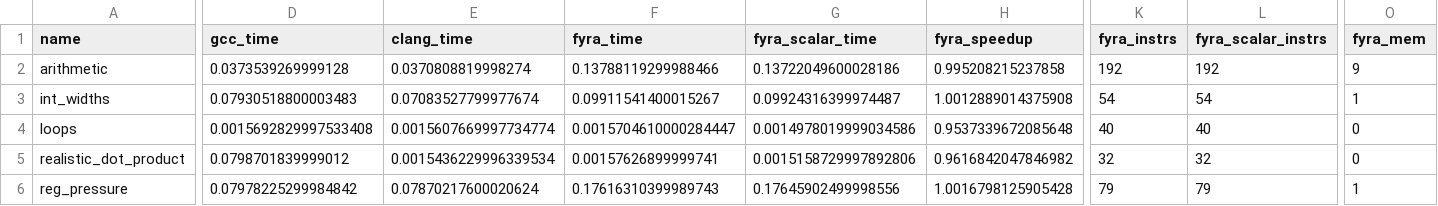
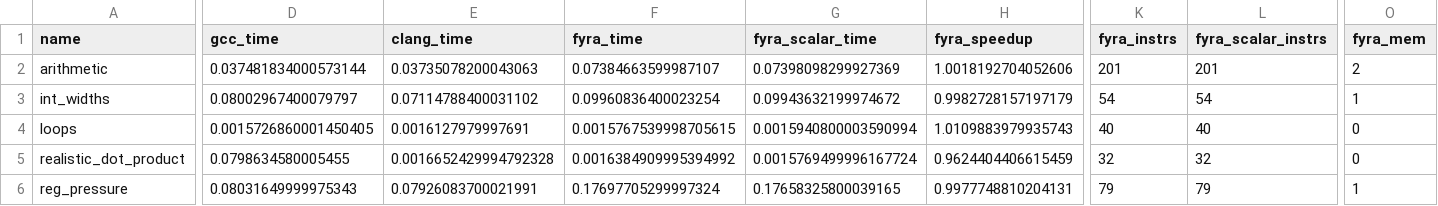
Before and after one commit to netesy/fyra, a CSV file: benchmarks/benchmark_results.csv, drawn as a sheet; only a part is shown, gaps mark what is left out; the diff covers the shown part only; the diff names each change by its address in the sheet, - before the commit and + after, or states it on an @@ line.

```diff
--- a/benchmarks/benchmark_results.csv
+++ b/benchmarks/benchmark_results.csv
-D2 (gcc_time): 0.0373539269999128
+D2 (gcc_time): 0.037481834000573144
-E2 (clang_time): 0.0370808819998274
+E2 (clang_time): 0.03735078200043063
-F2 (fyra_time): 0.13788119299988466
+F2 (fyra_time): 0.07384663599987107
-G2 (fyra_scalar_time): 0.13722049600028186
+G2 (fyra_scalar_time): 0.07398098299927369
-H2 (fyra_speedup): 0.995208215237858
+H2 (fyra_speedup): 1.0018192704052606
-K2 (fyra_instrs): 192
+K2 (fyra_instrs): 201
-L2 (fyra_scalar_instrs): 192
+L2 (fyra_scalar_instrs): 201
-O2 (fyra_mem): 9
+O2 (fyra_mem): 2
-D3 (gcc_time): 0.07930518800003483
+D3 (gcc_time): 0.08002967400079797
-E3 (clang_time): 0.07083527799977674
+E3 (clang_time): 0.07114788400031102
-F3 (fyra_time): 0.09911541400015267
+F3 (fyra_time): 0.09960836400023254
-G3 (fyra_scalar_time): 0.09924316399974487
+G3 (fyra_scalar_time): 0.09943632199974672
-H3 (fyra_speedup): 1.0012889014375908
+H3 (fyra_speedup): 0.9982728157197179
-D4 (gcc_time): 0.0015692829997533408
+D4 (gcc_time): 0.0015726860001450405
-E4 (clang_time): 0.0015607669997734774
+E4 (clang_time): 0.0016127979997691
-F4 (fyra_time): 0.0015704610000284447
+F4 (fyra_time): 0.0015767539998705615
-G4 (fyra_scalar_time): 0.0014978019999034586
+G4 (fyra_scalar_time): 0.0015940800003590994
-H4 (fyra_speedup): 0.9537339672085648
+H4 (fyra_speedup): 1.0109883979935743
-D5 (gcc_time): 0.0798701839999012
+D5 (gcc_time): 0.0798634580005455
-E5 (clang_time): 0.0015436229996339534
+E5 (clang_time): 0.0016652429994792328
-F5 (fyra_time): 0.00157626899999741
+F5 (fyra_time): 0.0016384909995394992
-G5 (fyra_scalar_time): 0.0015158729997892806
+G5 (fyra_scalar_time): 0.0015769499996167724
-H5 (fyra_speedup): 0.9616842047846982
+H5 (fyra_speedup): 0.9624404406615459
-D6 (gcc_time): 0.07978225299984842
+D6 (gcc_time): 0.08031649999975343
-E6 (clang_time): 0.07870217600020624
+E6 (clang_time): 0.07926083700021991
-F6 (fyra_time): 0.17616310399989743
+F6 (fyra_time): 0.17697705299997324
-G6 (fyra_scalar_time): 0.17645902499998556
+G6 (fyra_scalar_time): 0.17658325800039165
-H6 (fyra_speedup): 1.0016798125905428
+H6 (fyra_speedup): 0.9977748810204131
```
Also changed, not shown: 13 edited cells elsewhere in this file, 3 other files.
